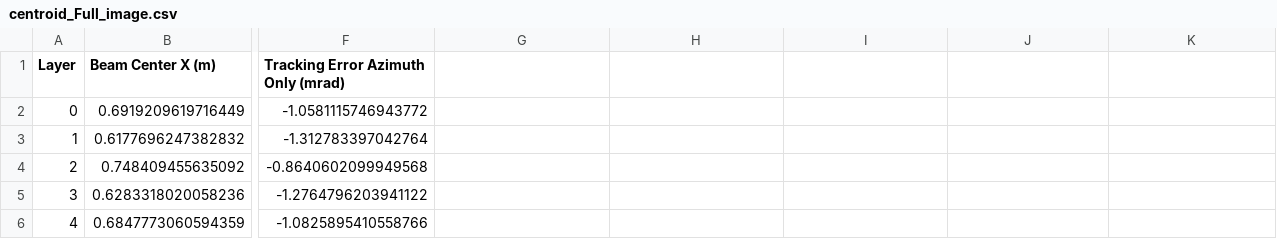
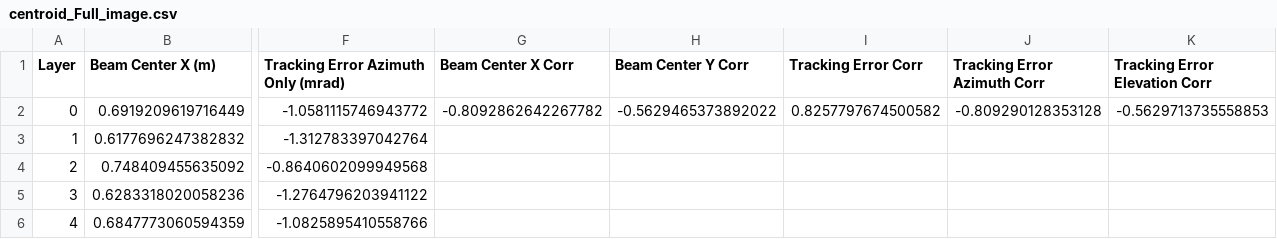
Before and after one commit to NREL/NREL-Beam-Characterization, a CSV file: results/centroid_Full_image.csv, drawn as a sheet; only a part is shown, gaps mark what is left out; the diff names each change by its address in the sheet, - before the commit and + after, or states it on an @@ line.

```diff
--- a/results/centroid_Full_image.csv
+++ b/results/centroid_Full_image.csv
-G1: (empty)
+G1: Beam Center X Corr
-H1: (empty)
+H1: Beam Center Y Corr
-I1: (empty)
+I1: Tracking Error Corr
-J1: (empty)
+J1: Tracking Error Azimuth Corr
-K1: (empty)
+K1: Tracking Error Elevation Corr
-G2 (Beam Center X Corr): (empty)
+G2 (Beam Center X Corr): -0.8092862642267782
-H2 (Beam Center Y Corr): (empty)
+H2 (Beam Center Y Corr): -0.5629465373892022
-I2 (Tracking Error Corr): (empty)
+I2 (Tracking Error Corr): 0.8257797674500582
-J2 (Tracking Error Azimuth Corr): (empty)
+J2 (Tracking Error Azimuth Corr): -0.809290128353128
-K2 (Tracking Error Elevation Corr): (empty)
+K2 (Tracking Error Elevation Corr): -0.5629713735558853
```
Also changed, not shown: results/centroid_AOI.csv, results/max_flux_AOI.csv, 2 other files.
